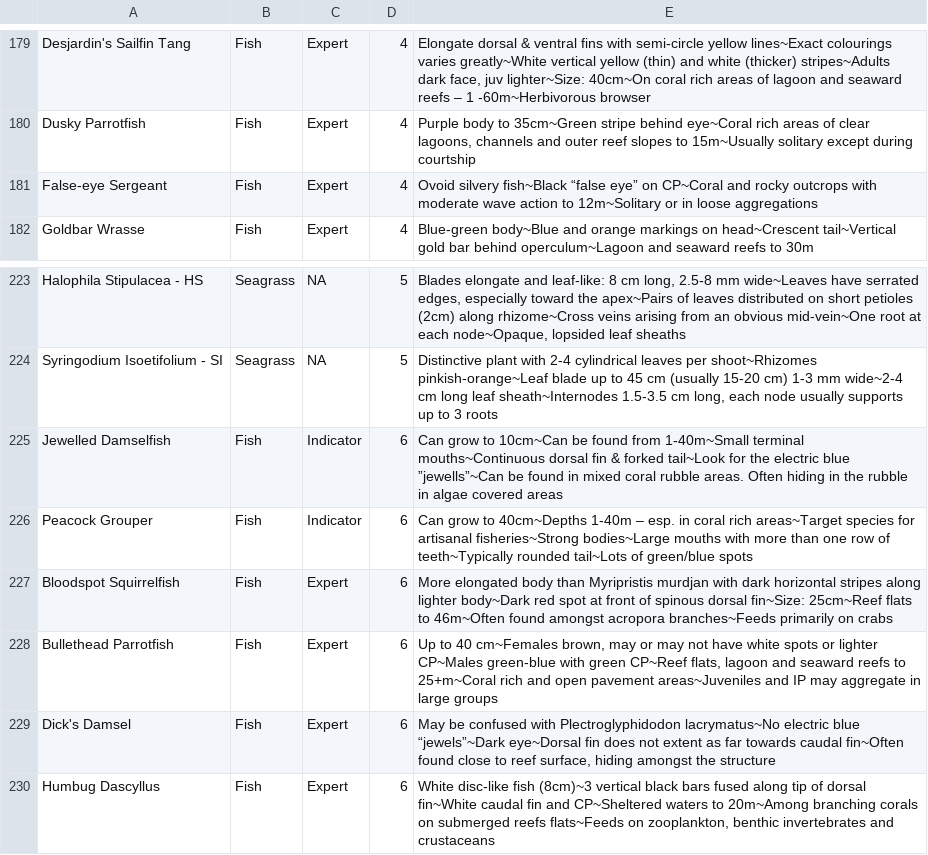
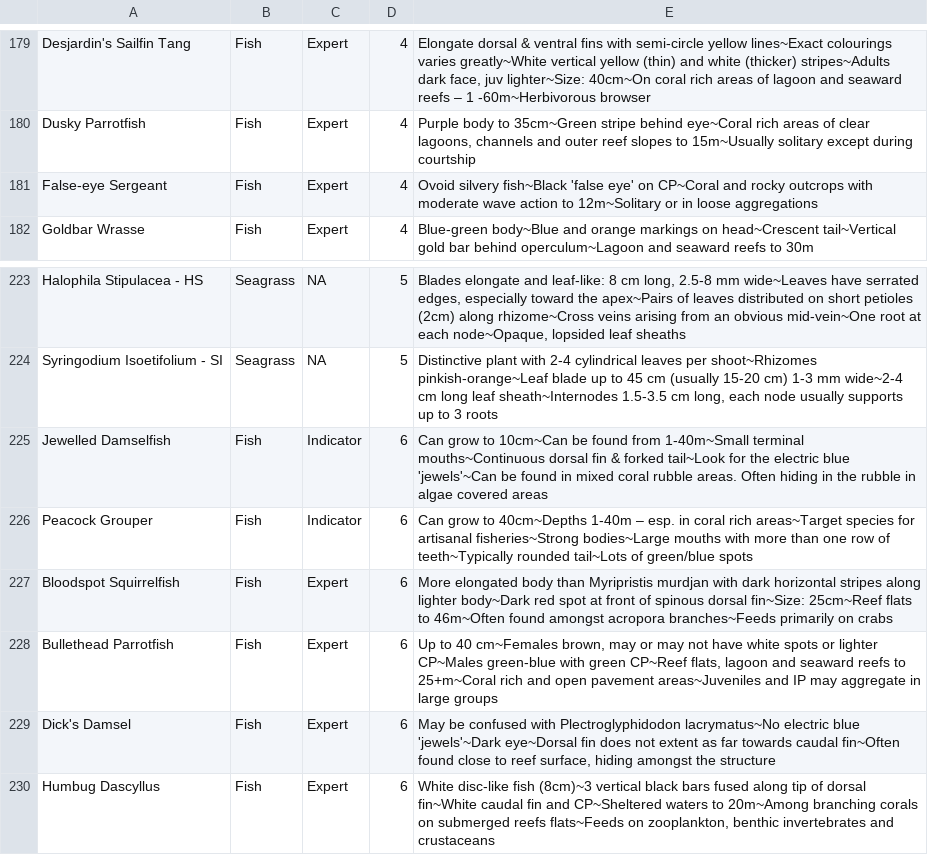
Before and after one commit to davidfishlock/reefdoctor-next, a CSV file: public/species_data.csv (was speciesData/species_data.csv), drawn as a sheet; only a part is shown, gaps mark what is left out.

Commit message:
Add species csv, init cockroach db

```diff
--- a/speciesData/species_data.csv
+++ b/public/species_data.csv
@@ -180,3 +180,3 @@ Desjardin's Sailfin Tang,Fish,Expert,4,"Elongate dorsal & ventral fins with semi
 Dusky Parrotfish,Fish,Expert,4,"Purple body to 35cm~Green stripe behind eye~Coral rich areas of clear lagoons, channels and outer reef slopes to 15m~Usually solitary except during courtship"
-False-eye Sergeant,Fish,Expert,4,Ovoid silvery fish~Black “false eye” on CP~Coral and rocky outcrops with moderate wave action to 12m~Solitary or in loose aggregations
+False-eye Sergeant,Fish,Expert,4,Ovoid silvery fish~Black 'false eye' on CP~Coral and rocky outcrops with moderate wave action to 12m~Solitary or in loose aggregations
 Goldbar Wrasse,Fish,Expert,4,Blue-green body~Blue and orange markings on head~Crescent tail~Vertical gold bar behind operculum~Lagoon and seaward reefs to 30m
@@ -224,3 +224,3 @@ Halophila Stipulacea - HS,Seagrass,NA,5,"Blades elongate and leaf-like: 8 cm lon
 Syringodium Isoetifolium - SI,Seagrass,NA,5,"Distinctive plant with 2-4 cylindrical leaves per shoot~Rhizomes pinkish-orange~Leaf blade up to 45 cm (usually 15-20 cm) 1-3 mm wide~2-4 cm long leaf sheath~Internodes 1.5-3.5 cm long, each node usually supports up to 3 roots"
-Jewelled Damselfish,Fish,Indicator,6,Can grow to 10cm~Can be found from 1-40m~Small terminal mouths~Continuous dorsal fin & forked tail~Look for the electric blue ”jewells”~Can be found in mixed coral rubble areas. Often hiding in the rubble in algae covered areas
+Jewelled Damselfish,Fish,Indicator,6,Can grow to 10cm~Can be found from 1-40m~Small terminal mouths~Continuous dorsal fin & forked tail~Look for the electric blue 'jewels'~Can be found in mixed coral rubble areas. Often hiding in the rubble in algae covered areas
 Peacock Grouper,Fish,Indicator,6,Can grow to 40cm~Depths 1-40m – esp. in coral rich areas~Target species for artisanal fisheries~Strong bodies~Large mouths with more than one row of teeth~Typically rounded tail~Lots of green/blue spots
@@ -228,3 +228,3 @@ Bloodspot Squirrelfish,Fish,Expert,6,More elongated body than Myripristis murdja
 Bullethead Parrotfish,Fish,Expert,6,"Up to 40 cm~Females brown, may or may not have white spots or lighter CP~Males green-blue with green CP~Reef flats, lagoon and seaward reefs to 25+m~Coral rich and open pavement areas~Juveniles and IP may aggregate in large groups"
-Dick's Damsel,Fish,Expert,6,"May be confused with Plectroglyphidodon lacrymatus~No electric blue “jewels”~Dark eye~Dorsal fin does not extent as far towards caudal fin~Often found close to reef surface, hiding amongst the structure"
+Dick's Damsel,Fish,Expert,6,"May be confused with Plectroglyphidodon lacrymatus~No electric blue 'jewels'~Dark eye~Dorsal fin does not extent as far towards caudal fin~Often found close to reef surface, hiding amongst the structure"
 Humbug Dascyllus,Fish,Expert,6,"White disc-like fish (8cm)~3 vertical black bars fused along tip of dorsal fin~White caudal fin and CP~Sheltered waters to 20m~Among branching corals on submerged reefs flats~Feeds on zooplankton, benthic invertebrates and crustaceans"
```
Also changed, not shown: 3 other files.
